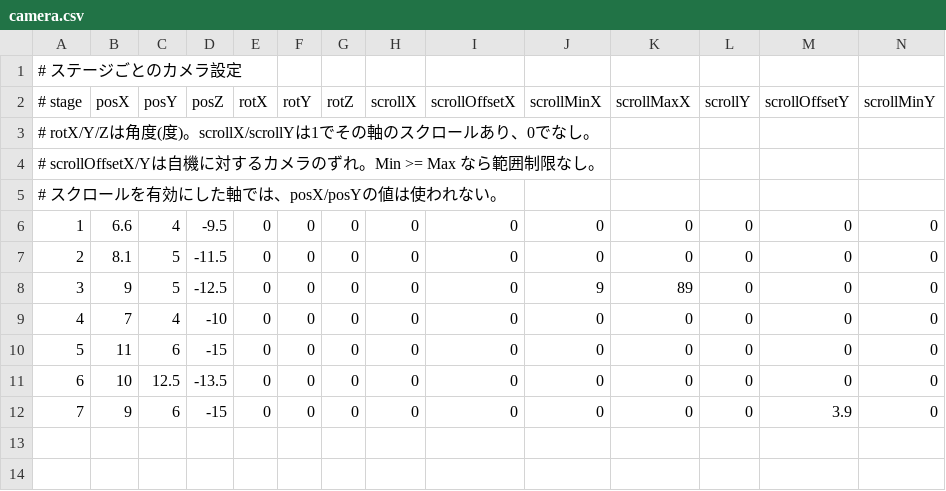
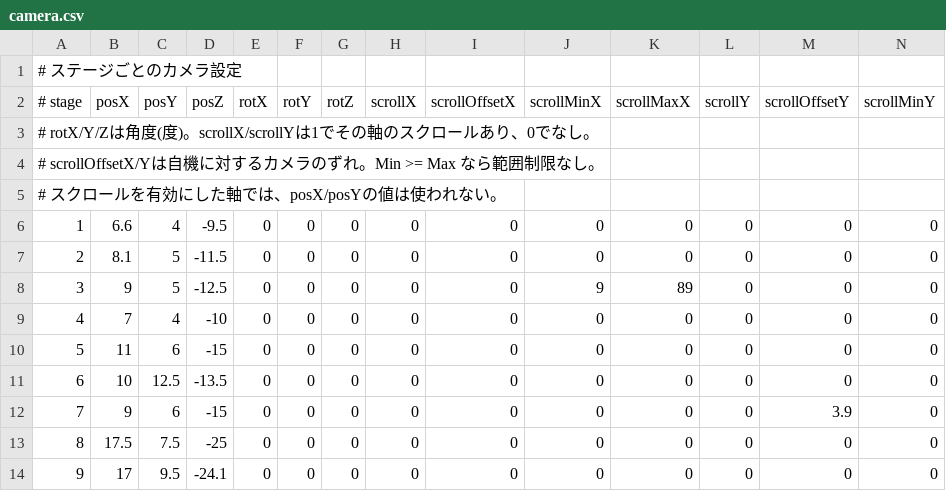
Before and after one commit to k025g0033/GJ_L2, a CSV file: DirectXGame/Resources/map/camera.csv, drawn as a sheet; only a part is shown; rows hold the shown columns only; the diff names each change by its address in the sheet, - before the commit and + after, or states it on an @@ line.

```diff
--- a/DirectXGame/Resources/map/camera.csv
+++ b/DirectXGame/Resources/map/camera.csv
+row 13: 8 | 17.5 | 7.5 | -25 | 0 | 0 | 0 | 0 | 0 | 0 | 0 | 0 | 0 | 0
+row 14: 9 | 17 | 9.5 | -24.1 | 0 | 0 | 0 | 0 | 0 | 0 | 0 | 0 | 0 | 0
```
Also changed, not shown: DirectXGame/Resources/map/StageData.csv, DirectXGame/Resources/map/map_8.csv, 6 other files.
